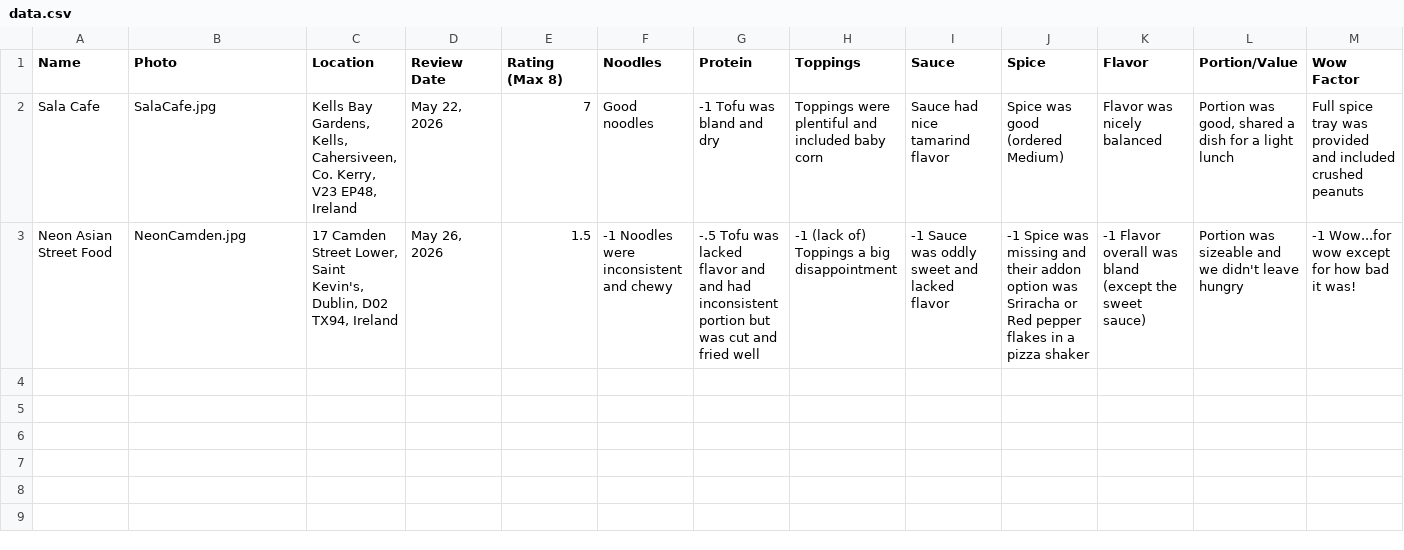
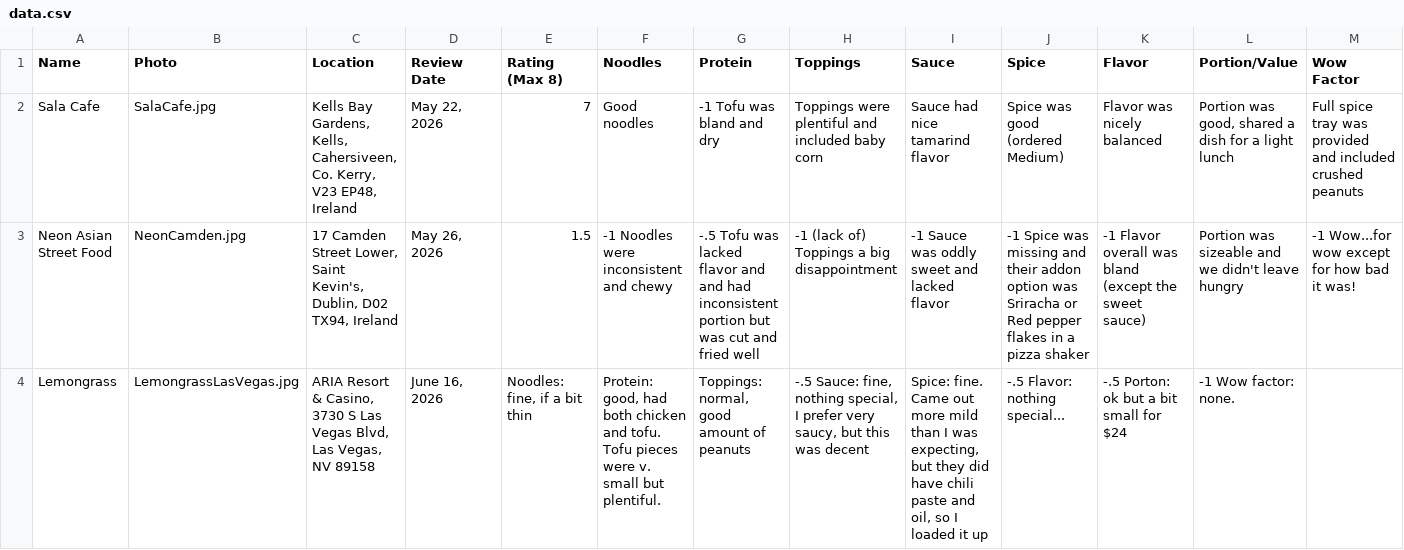
Before and after one commit to MonkMatto/Pad-Thai-Blog, a CSV file: data.csv, drawn as a sheet.

Commit message:
Lemongrass Las Vegas review

```diff
--- a/data.csv
+++ b/data.csv
@@ -3 +3,2 @@ Sala Cafe,SalaCafe.jpg,"Kells Bay Gardens, Kells, Cahersiveen, Co. Kerry, V23 EP
 Neon Asian Street Food, NeonCamden.jpg,"17 Camden Street Lower, Saint Kevin's, Dublin, D02 TX94, Ireland","May 26, 2026",1.5,-1 Noodles were inconsistent and chewy,-.5 Tofu was lacked flavor and and had inconsistent portion but was cut and fried well,-1 (lack of) Toppings a big disappointment,-1 Sauce was oddly sweet and lacked flavor,-1 Spice was missing and their addon option was Sriracha or Red pepper flakes in a pizza shaker,-1 Flavor overall was bland (except the sweet sauce),Portion was sizeable and we didn't leave hungry,-1 Wow...for wow except for how bad it was!
+Lemongrass,LemongrassLasVegas.jpg,"ARIA Resort & Casino, 3730 S Las Vegas Blvd, Las Vegas, NV 89158","June 16, 2026","Noodles: fine, if a bit thin","Protein: good, had both chicken and tofu. Tofu pieces were v. small but plentiful.","Toppings: normal, good amount of peanuts","-.5 Sauce: fine, nothing special, I prefer very saucy, but this was decent","Spice: fine. Came out more mild than I was expecting, but they did have chili paste and oil, so I loaded it up","-.5 Flavor: nothing special...","-.5 Porton: ok but a bit small for $24","-1 Wow factor: none."
```
